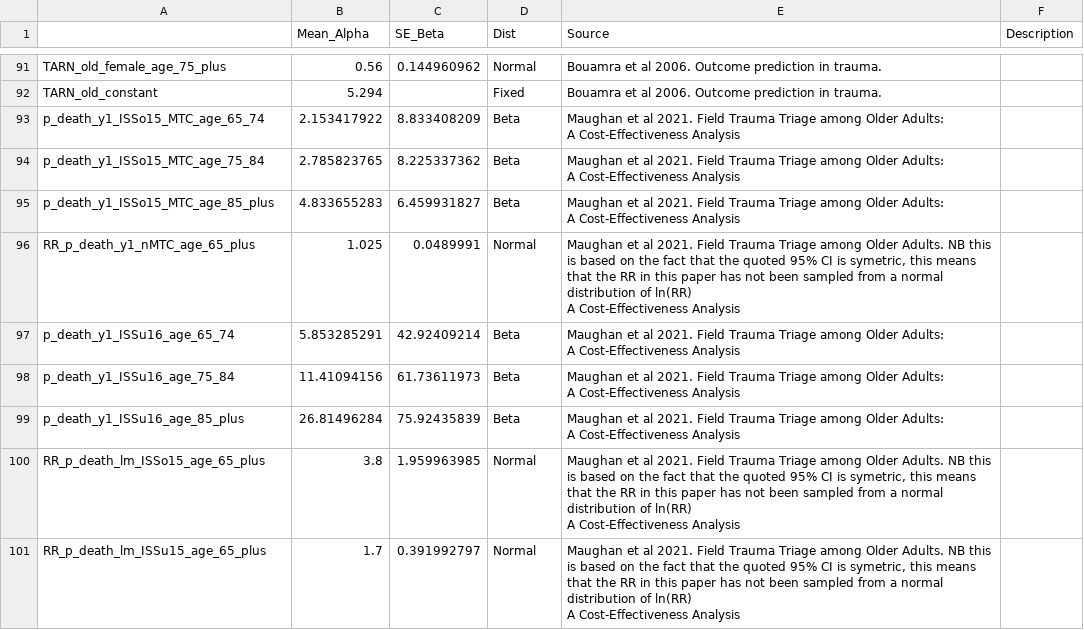
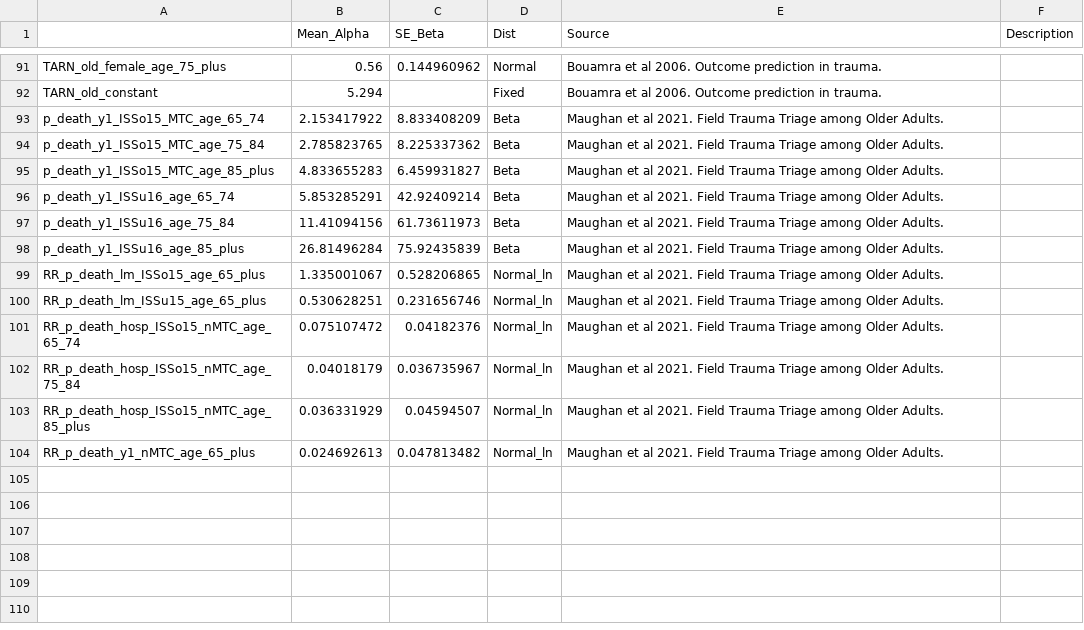
Before and after one commit to DanPollardSheff/ideal-winner, a CSV file: parameters.csv, drawn as a sheet; only a part is shown, gaps mark what is left out.

Commit message:
ammended paramerer inputs sheet, to reflect the 'elderly' population

```diff
--- a/parameters.csv
+++ b/parameters.csv
@@ -92,19 +92,13 @@ TARN_old_female_age_75_plus,0.56,0.144960962,Normal,Bouamra et al 2006. Outcome
 TARN_old_constant,5.294,,Fixed,Bouamra et al 2006. Outcome prediction in trauma.,
-p_death_y1_ISSo15_MTC_age_65_74,2.153417922,8.833408209,Beta,"Maughan et al 2021. Field Trauma Triage among Older Adults:
-A Cost-Effectiveness Analysis",
-p_death_y1_ISSo15_MTC_age_75_84,2.785823765,8.225337362,Beta,"Maughan et al 2021. Field Trauma Triage among Older Adults:
-A Cost-Effectiveness Analysis",
-p_death_y1_ISSo15_MTC_age_85_plus,4.833655283,6.459931827,Beta,"Maughan et al 2021. Field Trauma Triage among Older Adults:
-A Cost-Effectiveness Analysis",
-RR_p_death_y1_nMTC_age_65_plus,1.025,0.0489991,Normal,"Maughan et al 2021. Field Trauma Triage among Older Adults. NB this is based on the fact that the quoted 95% CI is symetric, this means that the RR in this paper has not been sampled from a normal distribution of ln(RR)
-A Cost-Effectiveness Analysis",
-p_death_y1_ISSu16_age_65_74,5.853285291,42.92409214,Beta,"Maughan et al 2021. Field Trauma Triage among Older Adults:
-A Cost-Effectiveness Analysis",
-p_death_y1_ISSu16_age_75_84,11.41094156,61.73611973,Beta,"Maughan et al 2021. Field Trauma Triage among Older Adults:
-A Cost-Effectiveness Analysis",
-p_death_y1_ISSu16_age_85_plus,26.81496284,75.92435839,Beta,"Maughan et al 2021. Field Trauma Triage among Older Adults:
-A Cost-Effectiveness Analysis",
-RR_p_death_lm_ISSo15_age_65_plus,3.8,1.959963985,Normal,"Maughan et al 2021. Field Trauma Triage among Older Adults. NB this is based on the fact that the quoted 95% CI is symetric, this means that the RR in this paper has not been sampled from a normal distribution of ln(RR)
-A Cost-Effectiveness Analysis",
-RR_p_death_lm_ISSu15_age_65_plus,1.7,0.391992797,Normal,"Maughan et al 2021. Field Trauma Triage among Older Adults. NB this is based on the fact that the quoted 95% CI is symetric, this means that the RR in this paper has not been sampled from a normal distribution of ln(RR)
-A Cost-Effectiveness Analysis",
+p_death_y1_ISSo15_MTC_age_65_74,2.153417922,8.833408209,Beta,Maughan et al 2021. Field Trauma Triage among Older Adults. ,
+p_death_y1_ISSo15_MTC_age_75_84,2.785823765,8.225337362,Beta,Maughan et al 2021. Field Trauma Triage among Older Adults. ,
+p_death_y1_ISSo15_MTC_age_85_plus,4.833655283,6.459931827,Beta,Maughan et al 2021. Field Trauma Triage among Older Adults. ,
+p_death_y1_ISSu16_age_65_74,5.853285291,42.92409214,Beta,Maughan et al 2021. Field Trauma Triage among Older Adults. ,
+p_death_y1_ISSu16_age_75_84,11.41094156,61.73611973,Beta,Maughan et al 2021. Field Trauma Triage among Older Adults. ,
+p_death_y1_ISSu16_age_85_plus,26.81496284,75.92435839,Beta,Maughan et al 2021. Field Trauma Triage among Older Adults. ,
+RR_p_death_lm_ISSo15_age_65_plus,1.335001067,0.528206865,Normal_ln,Maughan et al 2021. Field Trauma Triage among Older Adults. ,
+RR_p_death_lm_ISSu15_age_65_plus,0.530628251,0.231656746,Normal_ln,Maughan et al 2021. Field Trauma Triage among Older Adults. ,
+RR_p_death_hosp_ISSo15_nMTC_age_65_74,0.075107472,0.04182376,Normal_ln,Maughan et al 2021. Field Trauma Triage among Older Adults. ,
+RR_p_death_hosp_ISSo15_nMTC_age_75_84,0.04018179,0.036735967,Normal_ln,Maughan et al 2021. Field Trauma Triage among Older Adults. ,
+RR_p_death_hosp_ISSo15_nMTC_age_85_plus,0.036331929,0.04594507,Normal_ln,Maughan et al 2021. Field Trauma Triage among Older Adults. ,
+RR_p_death_y1_nMTC_age_65_plus,0.024692613,0.047813482,Normal_ln,Maughan et al 2021. Field Trauma Triage among Older Adults. ,
```
